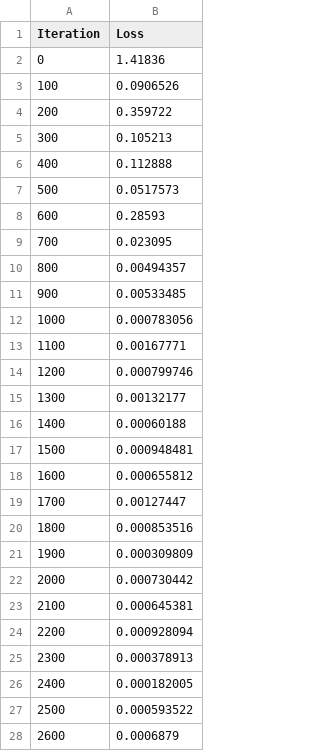
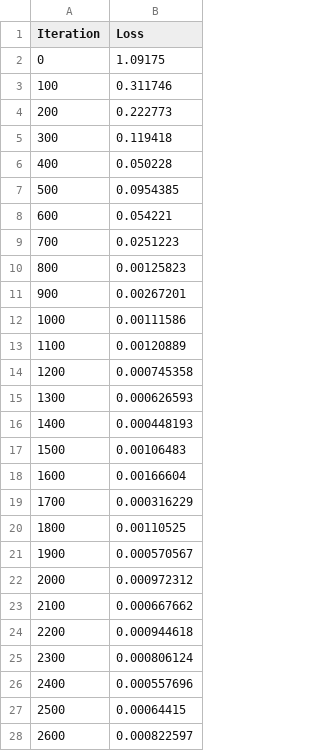
Before and after one commit to SergeyTyurin/Diploma, a CSV file: Classifier/var1/data/train/train.csv, drawn as a sheet; only a part is shown; the diff covers the shown part only.

```diff
--- a/Classifier/var1/data/train/train.csv
+++ b/Classifier/var1/data/train/train.csv
@@ -1,28 +1,28 @@
 Iteration,Loss
-0,1.41836
-100,0.0906526
-200,0.359722
-300,0.105213
-400,0.112888
-500,0.0517573
-600,0.28593
-700,0.023095
-800,0.00494357
-900,0.00533485
-1000,0.000783056
-1100,0.00167771
-1200,0.000799746
-1300,0.00132177
-1400,0.00060188
-1500,0.000948481
-1600,0.000655812
-1700,0.00127447
-1800,0.000853516
-1900,0.000309809
-2000,0.000730442
-2100,0.000645381
-2200,0.000928094
-2300,0.000378913
-2400,0.000182005
-2500,0.000593522
-2600,0.0006879
+0,1.09175
+100,0.311746
+200,0.222773
+300,0.119418
+400,0.050228
+500,0.0954385
+600,0.054221
+700,0.0251223
+800,0.00125823
+900,0.00267201
+1000,0.00111586
+1100,0.00120889
+1200,0.000745358
+1300,0.000626593
+1400,0.000448193
+1500,0.00106483
+1600,0.00166604
+1700,0.000316229
+1800,0.00110525
+1900,0.000570567
+2000,0.000972312
+2100,0.000667662
+2200,0.000944618
+2300,0.000806124
+2400,0.000557696
+2500,0.00064415
+2600,0.000822597
```
Also changed, not shown: 74 edited cells elsewhere in this file, CheckDataSet/leNet/var1/data/val/val.csv, Classifier/var1/data/val/val.csv, 17 other files.
